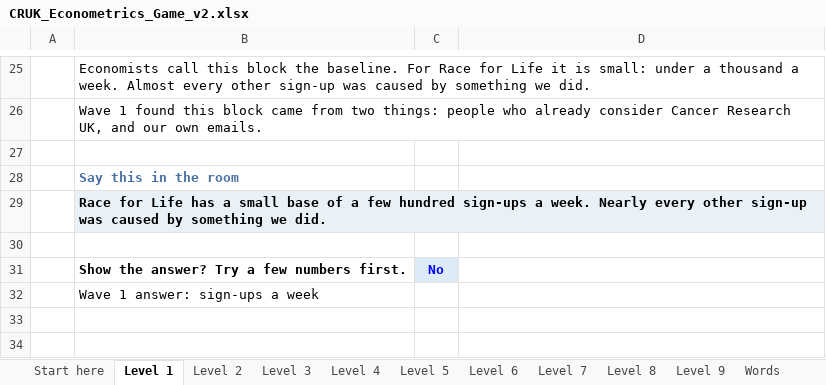
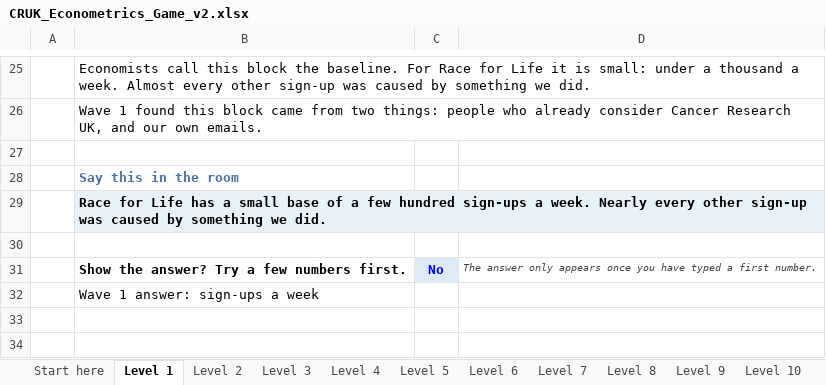
Before and after one commit to malexmes/Why-does-this-code-not-work, an Excel workbook: econometrics-game/CRUK_Econometrics_Game_v2.xlsx, sheet Level 1, drawn as a sheet; only a part is shown, gaps mark what is left out; values as stored, in another font and other column widths than the file's, no borders; charts and pictures and conditional formats not drawn; the diff names each change by its address in the sheet, - before the commit and + after, or states it on an @@ line.

```diff
--- a/econometrics-game/CRUK_Econometrics_Game_v2.xlsx (sheet Level 1)
+++ b/econometrics-game/CRUK_Econometrics_Game_v2.xlsx (sheet Level 1)
+sheet tab: Level 10
-D31: (empty)
+D31: The answer only appears once you have typed a first number.
```
Also changed, not shown: sheet Level 9, sheet Start here, sheet Words, sheet Level 5, sheet Level 2, sheet Level 3, 3 more sheets, formulas that keep their value, charts or pictures, 2 other files.
